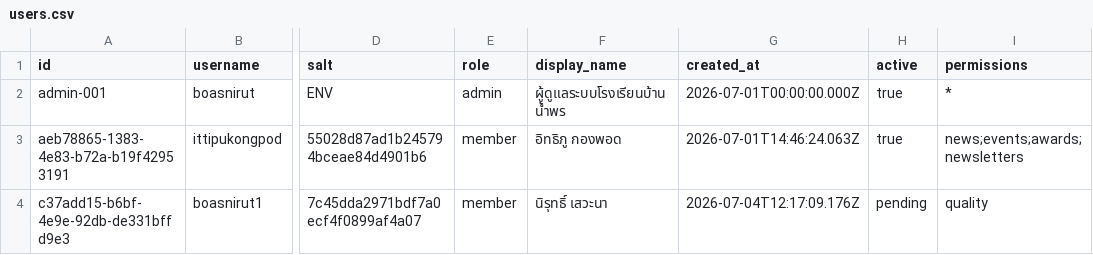
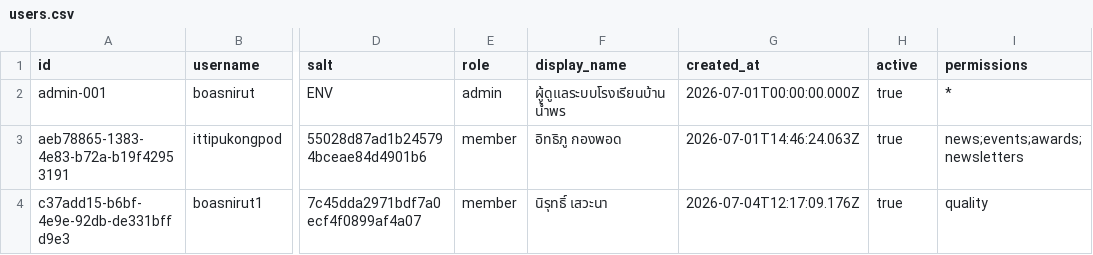
Before and after one commit to boasnirut/np, a CSV file: data/users.csv, drawn as a sheet; only a part is shown, gaps mark what is left out; the diff names each change by its address in the sheet, - before the commit and + after, or states it on an @@ line.

Commit message:
แก้ไขข้อมูลสมาชิก: boasnirut1

```diff
--- a/data/users.csv
+++ b/data/users.csv
-H4 (active): pending
+H4 (active): true
```
